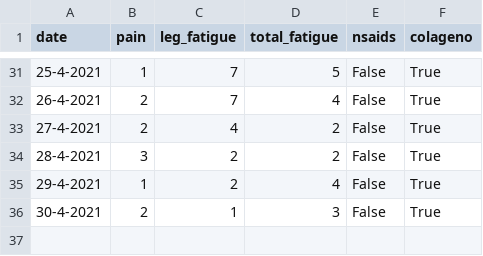
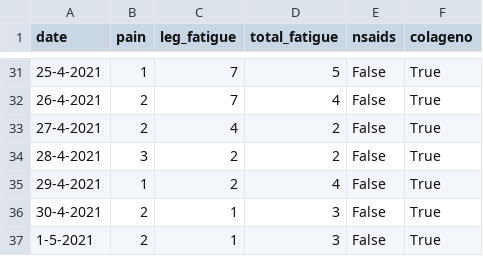
Before and after one commit to cmougan/knee, a CSV file: data/pain.csv, drawn as a sheet; only a part is shown, gaps mark what is left out; the diff names each change by its address in the sheet, - before the commit and + after, or states it on an @@ line.

```diff
--- a/data/pain.csv
+++ b/data/pain.csv
+row 37: 1-5-2021 | 2 | 1 | 3 | False | True
```
Also changed, not shown: data/sport.csv.
